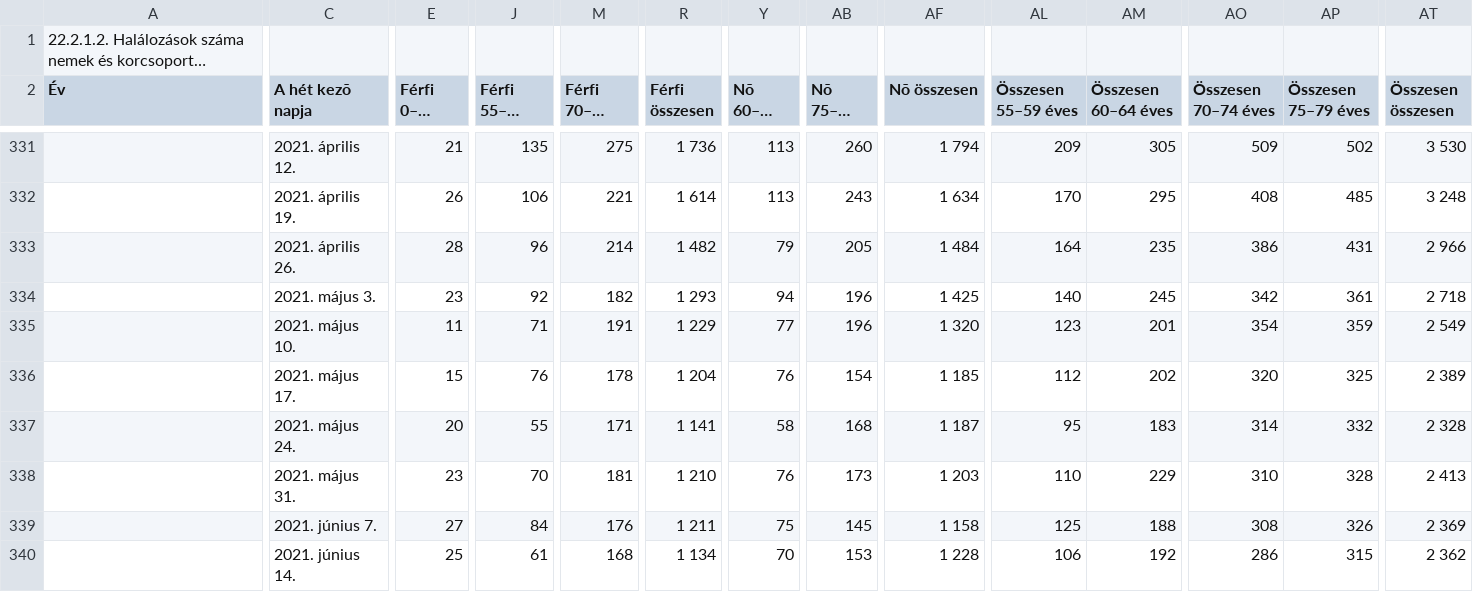
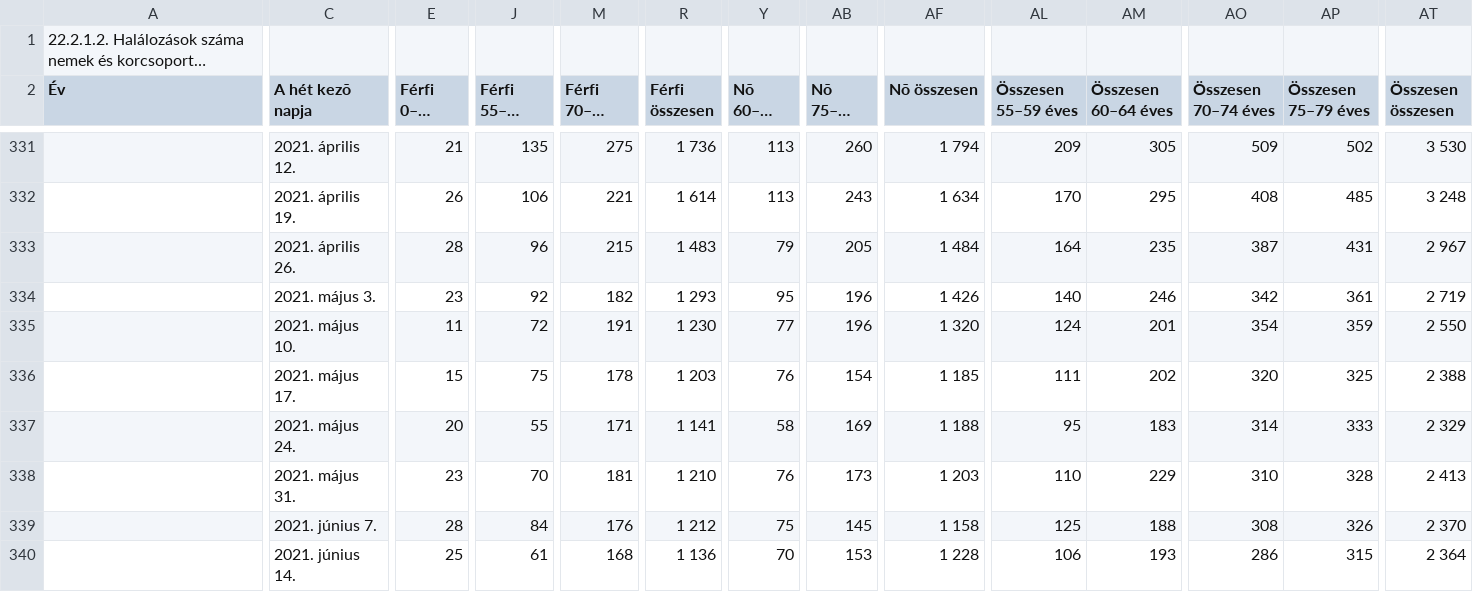
Before and after one commit to kamutelapo/covid, a CSV file: adatok/stadat-halalozas.csv, drawn as a sheet; only a part is shown, gaps mark what is left out; long unchanged cells end in …; the diff covers the shown part only; the diff names each change by its address in the sheet, - before the commit and + after, or states it on an @@ line.

```diff
--- a/adatok/stadat-halalozas.csv
+++ b/adatok/stadat-halalozas.csv
-M333 (Férfi 70–74 éves): 214
+M333 (Férfi 70–74 éves): 215
-R333 (Férfi összesen): 1 482
+R333 (Férfi összesen): 1 483
-AO333 (Összesen 70–74 éves): 386
+AO333 (Összesen 70–74 éves): 387
-AT333 (Összesen összesen): 2 966
+AT333 (Összesen összesen): 2 967
-Y334 (Nõ 60–64 éves): 94
+Y334 (Nõ 60–64 éves): 95
-AF334 (Nõ összesen): 1 425
+AF334 (Nõ összesen): 1 426
-AM334 (Összesen 60–64 éves): 245
+AM334 (Összesen 60–64 éves): 246
-AT334 (Összesen összesen): 2 718
+AT334 (Összesen összesen): 2 719
-J335 (Férfi 55–59 éves): 71
+J335 (Férfi 55–59 éves): 72
-R335 (Férfi összesen): 1 229
+R335 (Férfi összesen): 1 230
-AL335 (Összesen 55–59 éves): 123
+AL335 (Összesen 55–59 éves): 124
-AT335 (Összesen összesen): 2 549
+AT335 (Összesen összesen): 2 550
-J336 (Férfi 55–59 éves): 76
+J336 (Férfi 55–59 éves): 75
-R336 (Férfi összesen): 1 204
+R336 (Férfi összesen): 1 203
-AL336 (Összesen 55–59 éves): 112
+AL336 (Összesen 55–59 éves): 111
-AT336 (Összesen összesen): 2 389
+AT336 (Összesen összesen): 2 388
-AB337 (Nõ 75–79 éves): 168
+AB337 (Nõ 75–79 éves): 169
-AF337 (Nõ összesen): 1 187
+AF337 (Nõ összesen): 1 188
-AP337 (Összesen 75–79 éves): 332
+AP337 (Összesen 75–79 éves): 333
-AT337 (Összesen összesen): 2 328
+AT337 (Összesen összesen): 2 329
-E339 (Férfi 0–34 éves): 27
+E339 (Férfi 0–34 éves): 28
-R339 (Férfi összesen): 1 211
+R339 (Férfi összesen): 1 212
-AT339 (Összesen összesen): 2 369
+AT339 (Összesen összesen): 2 370
-R340 (Férfi összesen): 1 134
+R340 (Férfi összesen): 1 136
-AM340 (Összesen 60–64 éves): 192
+AM340 (Összesen 60–64 éves): 193
-AT340 (Összesen összesen): 2 362
+AT340 (Összesen összesen): 2 364
```
Also changed, not shown: 1 added row and 116 edited cells elsewhere in this file, adatok/hiradatok.csv, adatok/stadat-halalozas-elokeszitve.csv, 25 other files.
